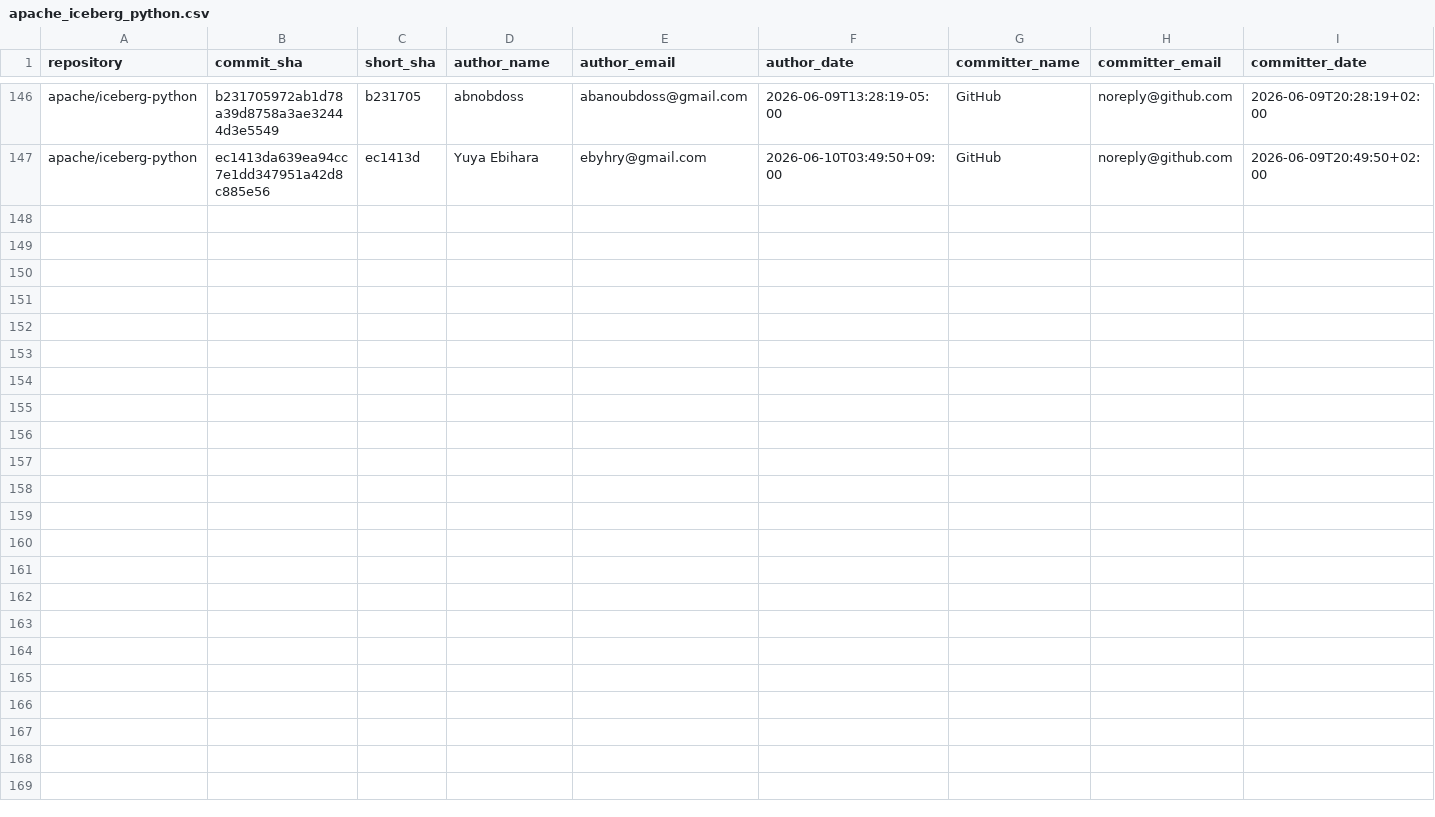
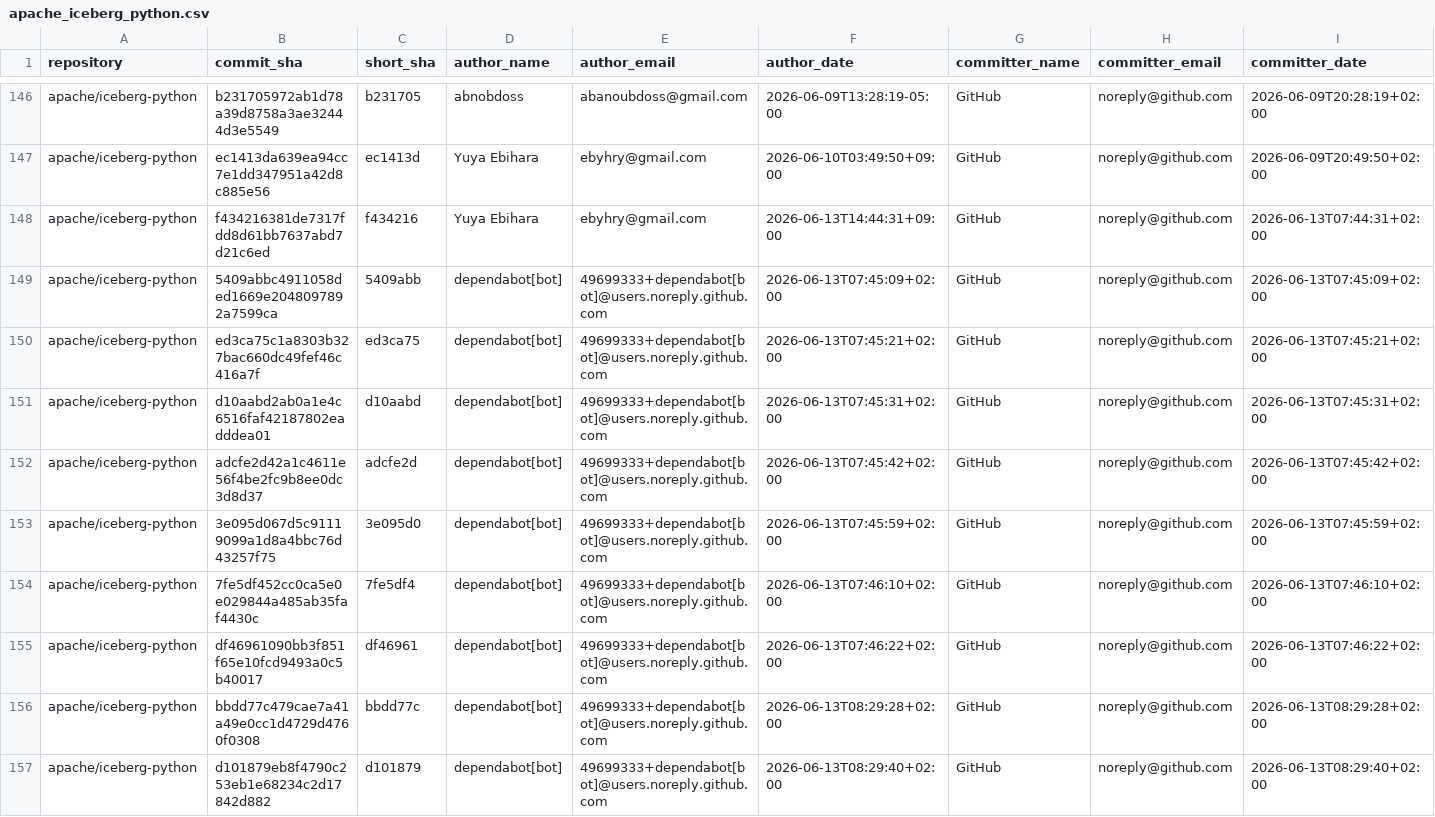
Before and after one commit to kevinjqliu/iceberg-activity-tracker, a CSV file: data/commits/apache_iceberg_python.csv, drawn as a sheet; only a part is shown, gaps mark what is left out; rows hold the shown columns only; the diff names each change by its address in the sheet, - before the commit and + after, or states it on an @@ line.

```diff
--- a/data/commits/apache_iceberg_python.csv
+++ b/data/commits/apache_iceberg_python.csv
+row 148: apache/iceberg-python | f434216381de7317fdd8d61bb7637abd7d21c6ed | f434216 | Yuya Ebihara | ebyhry@gmail.com | 2026-06-13T14:44:31+09:00 | GitHub | noreply@github.com | 2026-06-13T07:44:31+02:00
+row 149: apache/iceberg-python | 5409abbc4911058ded1669e2048097892a7599ca | 5409abb | dependabot[bot] | 49699333+dependabot[bot]@users.noreply.github.com | 2026-06-13T07:45:09+02:00 | GitHub | noreply@github.com | 2026-06-13T07:45:09+02:00
+row 150: apache/iceberg-python | ed3ca75c1a8303b327bac660dc49fef46c416a7f | ed3ca75 | dependabot[bot] | 49699333+dependabot[bot]@users.noreply.github.com | 2026-06-13T07:45:21+02:00 | GitHub | noreply@github.com | 2026-06-13T07:45:21+02:00
+row 151: apache/iceberg-python | d10aabd2ab0a1e4c6516faf42187802eadddea01 | d10aabd | dependabot[bot] | 49699333+dependabot[bot]@users.noreply.github.com | 2026-06-13T07:45:31+02:00 | GitHub | noreply@github.com | 2026-06-13T07:45:31+02:00
+row 152: apache/iceberg-python | adcfe2d42a1c4611e56f4be2fc9b8ee0dc3d8d37 | adcfe2d | dependabot[bot] | 49699333+dependabot[bot]@users.noreply.github.com | 2026-06-13T07:45:42+02:00 | GitHub | noreply@github.com | 2026-06-13T07:45:42+02:00
+row 153: apache/iceberg-python | 3e095d067d5c91119099a1d8a4bbc76d43257f75 | 3e095d0 | dependabot[bot] | 49699333+dependabot[bot]@users.noreply.github.com | 2026-06-13T07:45:59+02:00 | GitHub | noreply@github.com | 2026-06-13T07:45:59+02:00
+row 154: apache/iceberg-python | 7fe5df452cc0ca5e0e029844a485ab35faf4430c | 7fe5df4 | dependabot[bot] | 49699333+dependabot[bot]@users.noreply.github.com | 2026-06-13T07:46:10+02:00 | GitHub | noreply@github.com | 2026-06-13T07:46:10+02:00
+row 155: apache/iceberg-python | df46961090bb3f851f65e10fcd9493a0c5b40017 | df46961 | dependabot[bot] | 49699333+dependabot[bot]@users.noreply.github.com | 2026-06-13T07:46:22+02:00 | GitHub | noreply@github.com | 2026-06-13T07:46:22+02:00
+row 156: apache/iceberg-python | bbdd77c479cae7a41a49e0cc1d4729d4760f0308 | bbdd77c | dependabot[bot] | 49699333+dependabot[bot]@users.noreply.github.com | 2026-06-13T08:29:28+02:00 | GitHub | noreply@github.com | 2026-06-13T08:29:28+02:00
+row 157: apache/iceberg-python | d101879eb8f4790c253eb1e68234c2d17842d882 | d101879 | dependabot[bot] | 49699333+dependabot[bot]@users.noreply.github.com | 2026-06-13T08:29:40+02:00 | GitHub | noreply@github.com | 2026-06-13T08:29:40+02:00
```
Also changed, not shown: data/commits/apache_iceberg.csv, data/commits/apache_iceberg_rust.csv, 1 other file.
